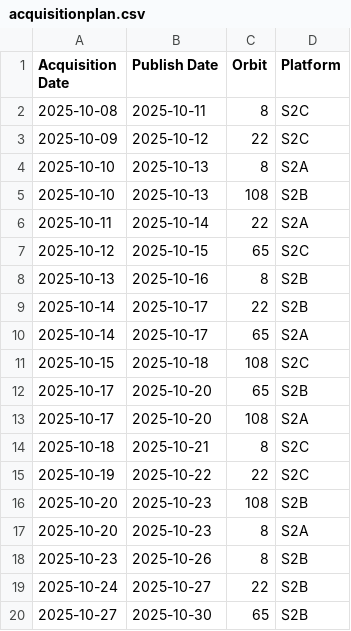
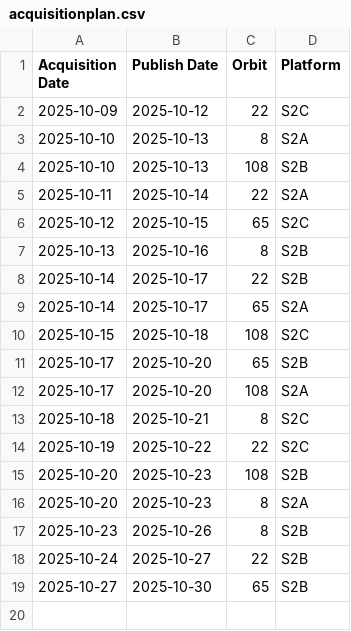
Before and after one commit to davidoesch/Sentinel-2-Acquisition-Plan-Harvesting, a CSV file: acquisitionplan.csv, drawn as a sheet.

Commit message:
acquisitionplan.csv push done

```diff
--- a/acquisitionplan.csv
+++ b/acquisitionplan.csv
@@ -1,3 +1,2 @@
 Acquisition Date,Publish Date,Orbit,Platform
-2025-10-08,2025-10-11,8,S2C
 2025-10-09,2025-10-12,22,S2C
```
